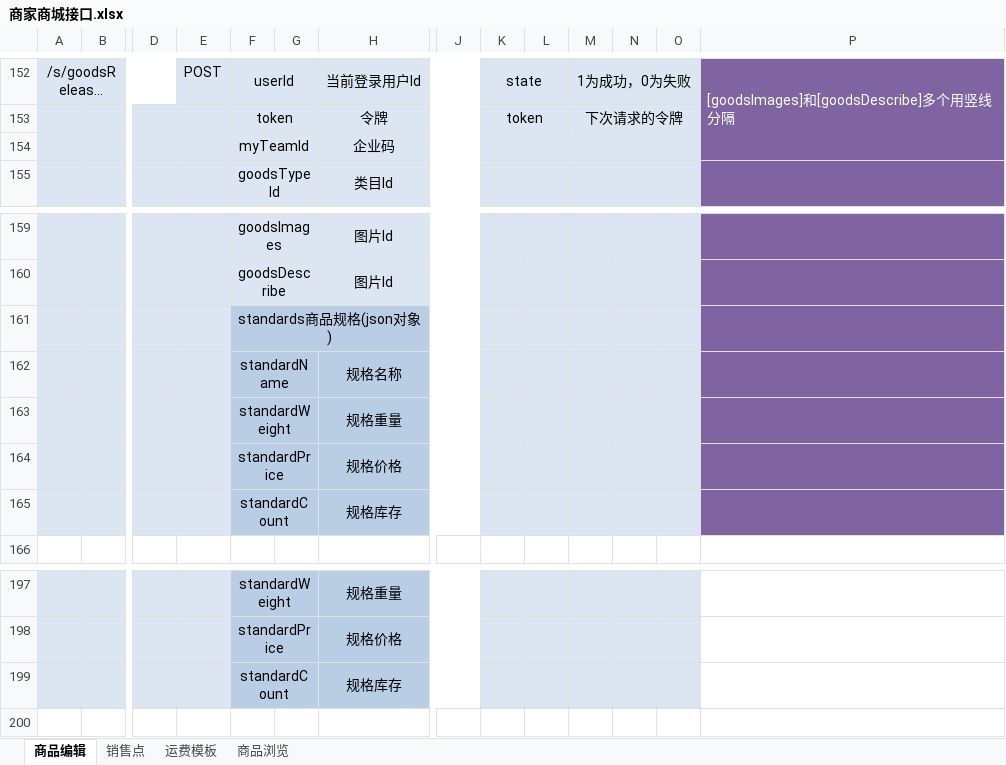
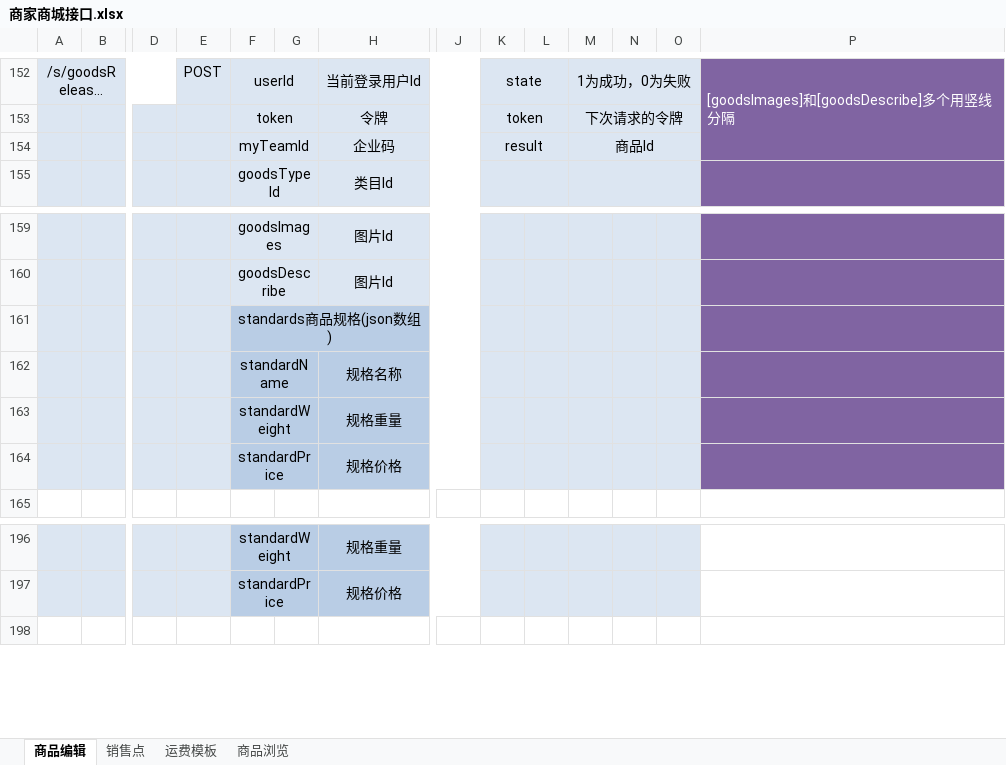
Before and after one commit to QM-Developers/store_v1.1.1, an Excel workbook: 需求分析/接口文档/客户/商家商城接口.xlsx, sheet 商品编辑, drawn as a sheet; only a part is shown, gaps mark what is left out; long unchanged cells end in …; values as stored, in another font and other column widths than the file's, no borders; rows hold the shown columns only; the diff names each change by its address in the sheet, - before the commit and + after, or states it on an @@ line.

```diff
--- a/需求分析/接口文档/客户/商家商城接口.xlsx (sheet 商品编辑)
+++ b/需求分析/接口文档/客户/商家商城接口.xlsx (sheet 商品编辑)
-K154: (empty)
+K154: result
-K154:O154 merged
+K154:L154 merged
-M154: (empty)
+M154: 商品Id
+M154:O154 merged
-F161: standards商品规格(json对象)
+F161: standards商品规格(json数组)
-row 165:  |  |  |  | standardCount |  | 规格库存
-row 199:  |  |  |  | standardCount |  | 规格库存
```
Also changed, not shown: sheet 销售点, 需求分析/接口文档/客户/团队接口.xlsx, 需求分析/接口文档/客户/库存接口.xlsx, 26 other files.
